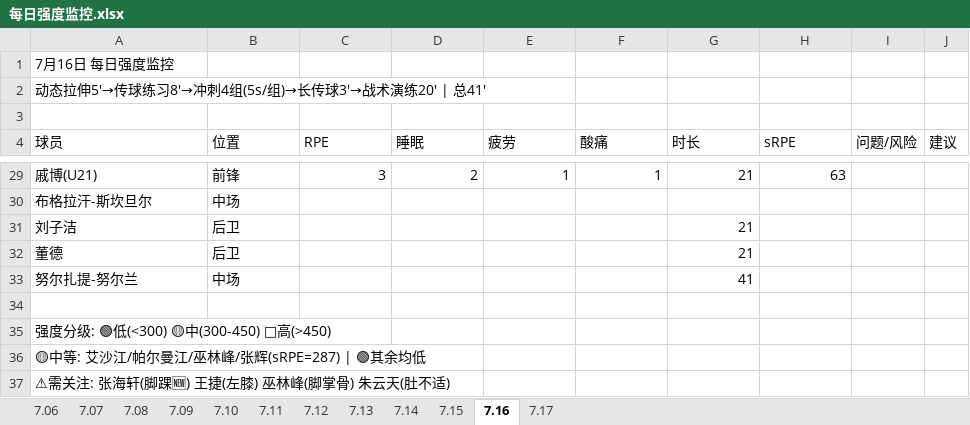
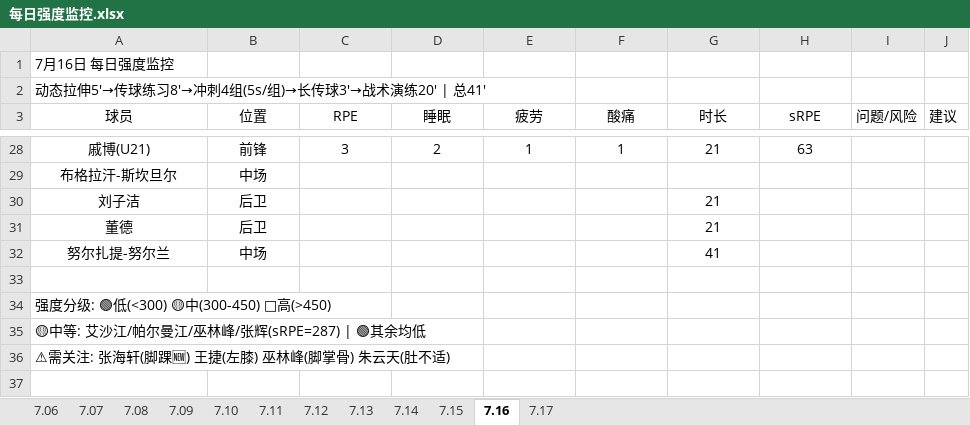
Before and after one commit to 13909605065/kenshin-pro, an Excel workbook: public/share/data/每日强度监控.xlsx, sheet 7.16, drawn as a sheet; only a part is shown, gaps mark what is left out; values as stored, in another font and other column widths than the file's, no borders; removed rows and columns are numbered as before the commit, all else as after; the diff covers the shown part only; the diff names each change by its address in the sheet, - before the commit and + after, or states it on an @@ line.

```diff
--- a/public/share/data/每日强度监控.xlsx (sheet 7.16)
+++ b/public/share/data/每日强度监控.xlsx (sheet 7.16)
-row 3: (empty)
-A3:H3 alignment: left
+A3:H3 alignment: center
-A28:B32 alignment: left
+A28:B32 alignment: center
-C28:H28 alignment: right
+C28:H28 alignment: center
-G30:G32 alignment: right
+G30:G32 alignment: center
```
Also changed, not shown: cell formats elsewhere in this sheet, sheet 7.09, public/share/data/每日监控.xlsx, public/share/data/训练课记录.xlsx.
